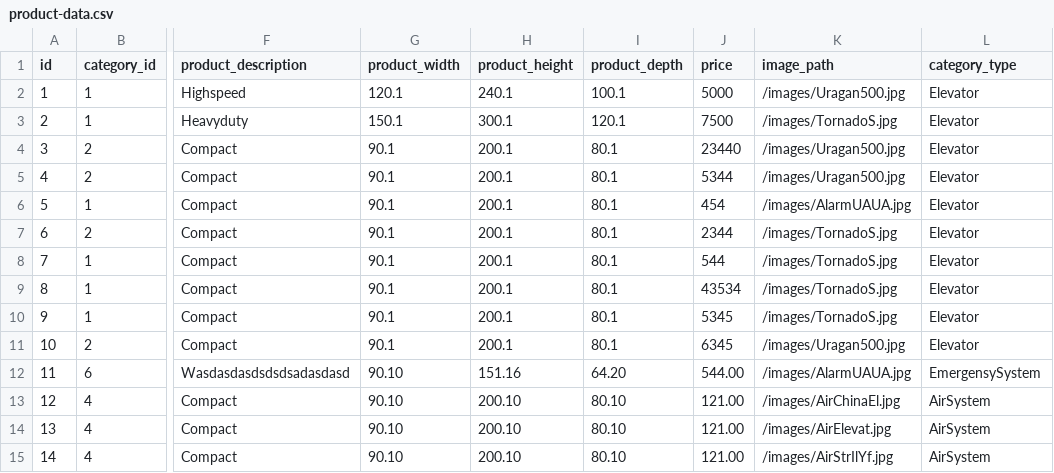
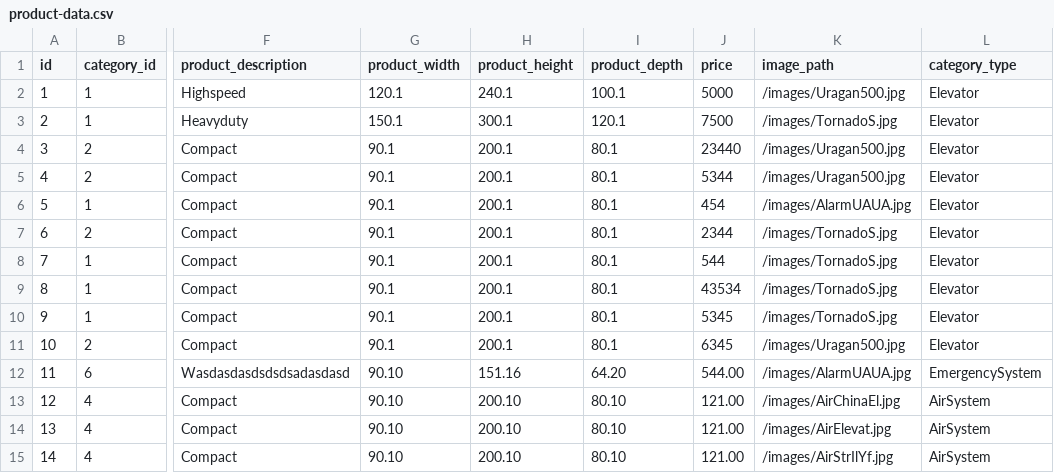
Before and after one commit to mastermih/CardaucMihail_Stefanini, a CSV file: src/main/resources/db/data/mysql/product-data.csv, drawn as a sheet; only a part is shown, gaps mark what is left out; the diff names each change by its address in the sheet, - before the commit and + after, or states it on an @@ line.

```diff
--- a/src/main/resources/db/data/mysql/product-data.csv
+++ b/src/main/resources/db/data/mysql/product-data.csv
-L12 (category_type): EmergensySystem
+L12 (category_type): EmergencySystem
```
Also changed, not shown: 11 other files.
